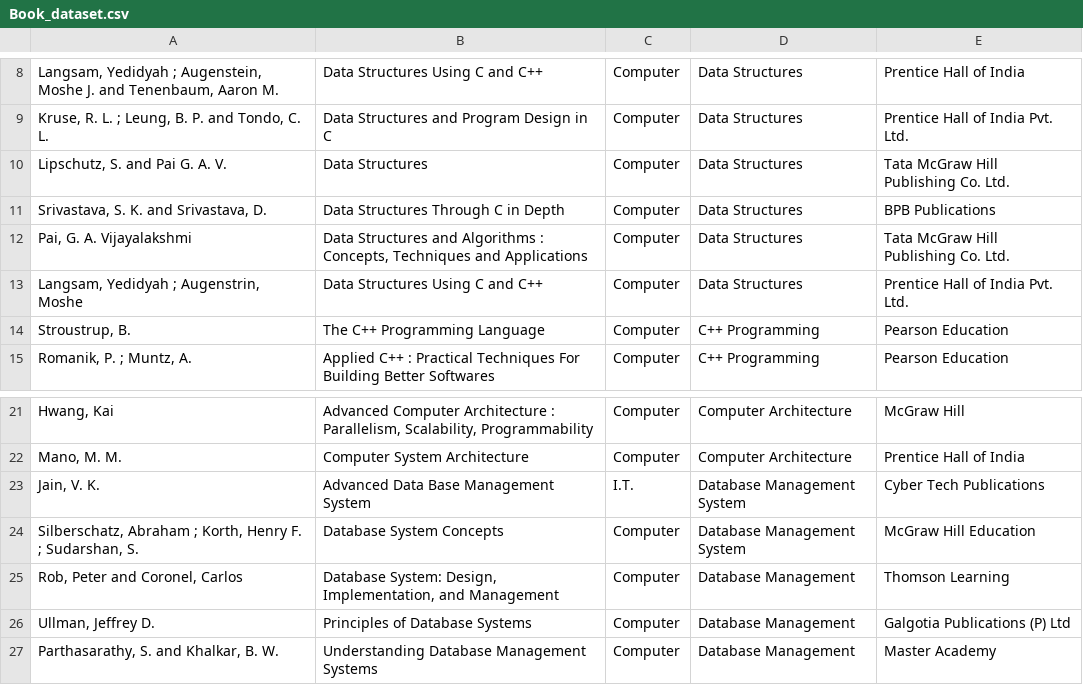
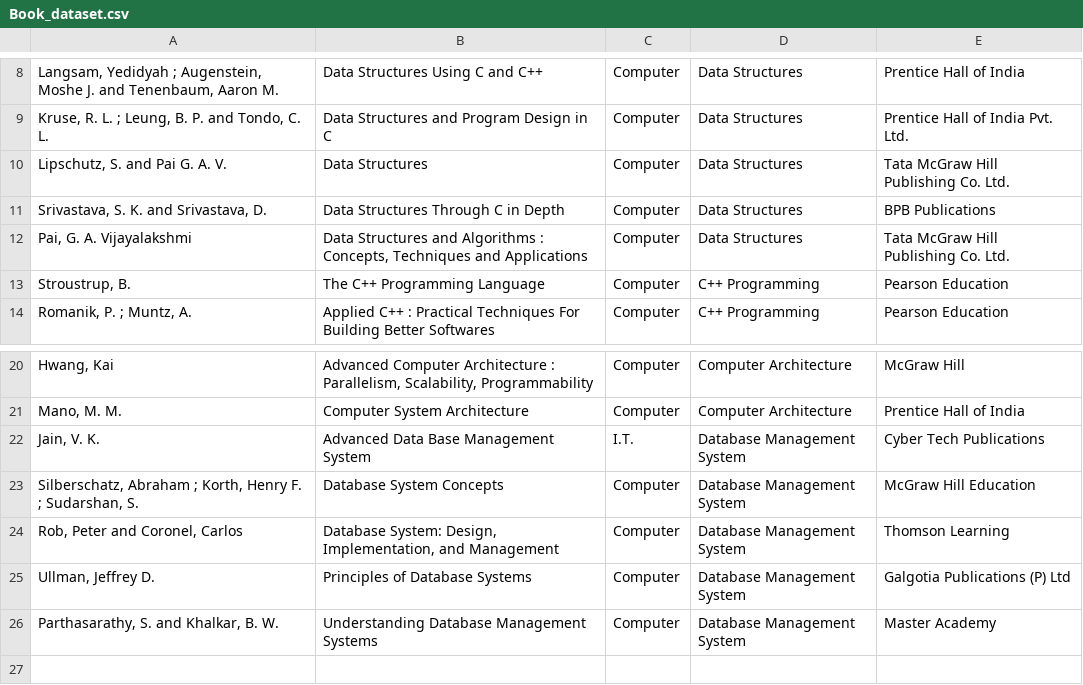
Before and after one commit to Mangesh242/LibraryAssistant, a CSV file: Book_dataset.csv, drawn as a sheet; only a part is shown, gaps mark what is left out; removed rows and columns are numbered as before the commit, all else as after; the diff names each change by its address in the sheet, - before the commit and + after, or states it on an @@ line.

```diff
--- a/Book_dataset.csv
+++ b/Book_dataset.csv
-row 13: Langsam, Yedidyah ; Augenstrin, Moshe | Data Structures Using C and C++ | Computer | Data Structures | Prentice Hall of India Pvt. Ltd.
-D24:D26: Database Management
+D24:D26: Database Management System
```
Also changed, not shown: train_dataset.csv, 10 other files.
